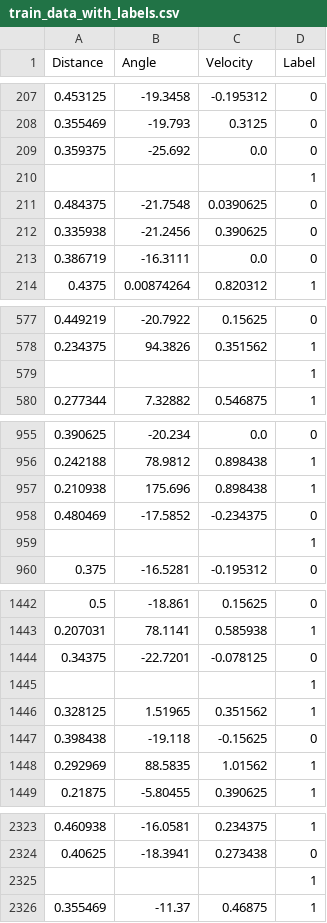
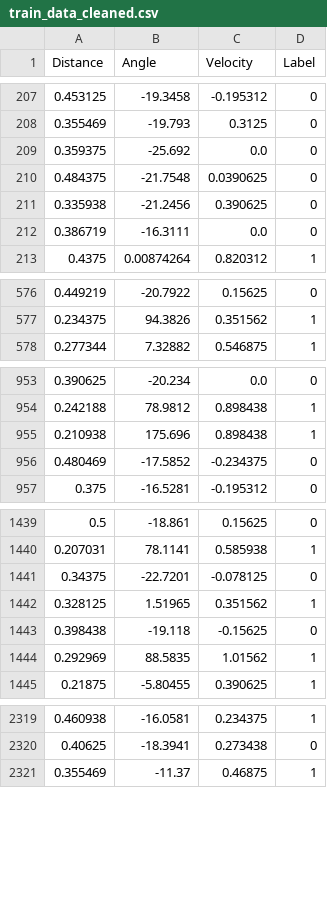
Before and after one commit to DanielTruong99/classification, a CSV file: dataset/radar/train/train_data_cleaned.csv (was dataset/radar/train/train_data_with_labels.csv), drawn as a sheet; only a part is shown, gaps mark what is left out; the diff covers the shown part only; the diff names each change by its address in the sheet, - before the commit and + after, or states it on an @@ line.

```diff
--- a/dataset/radar/train/train_data_with_labels.csv
+++ b/dataset/radar/train/train_data_cleaned.csv
-row 210:  |  |  | 1
-row 579:  |  |  | 1
-row 959:  |  |  | 1
-row 1445:  |  |  | 1
-row 2325:  |  |  | 1
```
Also changed, not shown: 25 removed rows elsewhere in this file, dataset/radar/validate/cleaned_validate_data_with_labels.csv, wrong_predictions.csv, 5 other files.
